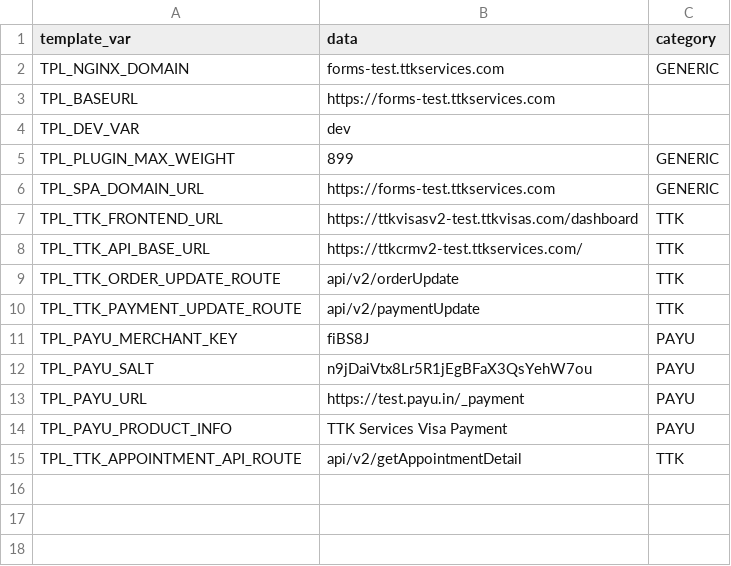
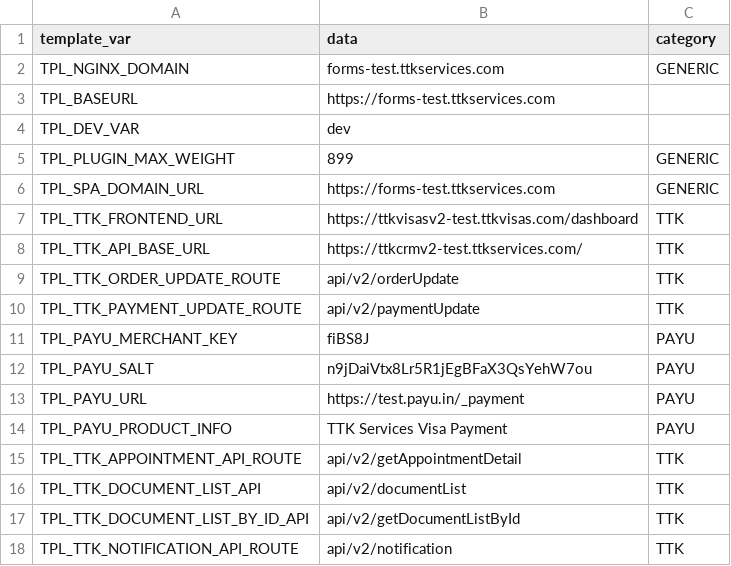
Before and after one commit to lyikadmin/lyik_ttk, a CSV file: master_config/dev.master.csv, drawn as a sheet.

```diff
--- a/master_config/dev.master.csv
+++ b/master_config/dev.master.csv
@@ -15 +15,4 @@ TPL_PAYU_PRODUCT_INFO,TTK Services Visa Payment,PAYU
 TPL_TTK_APPOINTMENT_API_ROUTE,api/v2/getAppointmentDetail,TTK
+TPL_TTK_DOCUMENT_LIST_API,api/v2/documentList,TTK
+TPL_TTK_DOCUMENT_LIST_BY_ID_API,api/v2/getDocumentListById,TTK
+TPL_TTK_NOTIFICATION_API_ROUTE,api/v2/notification,TTK
```
Also changed, not shown: deployment_templates/plugin_files/messages/en/lyik_message_codes.csv, master_config/base.master.csv, 31 other files.
